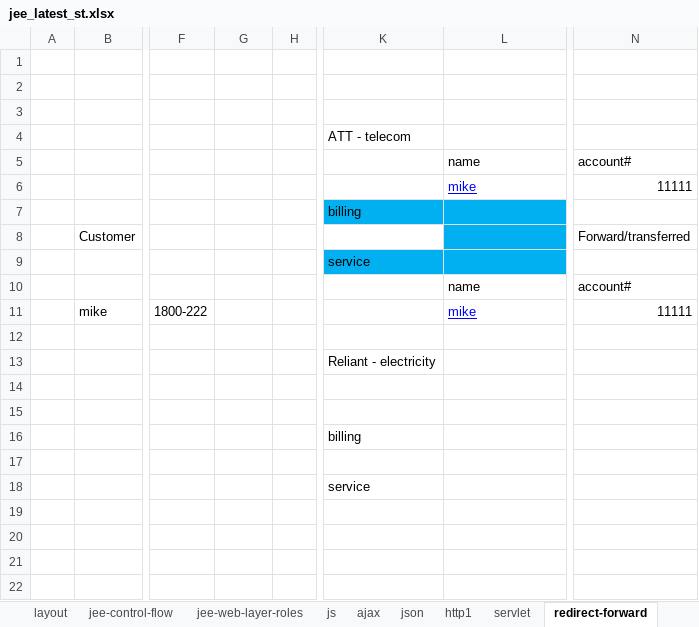
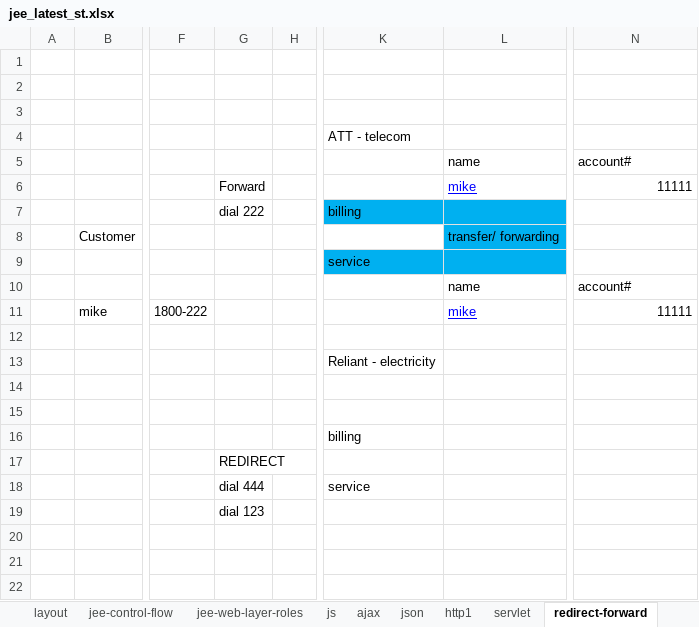
Before and after one commit to thinkcodegravity/jeemar, an Excel workbook: jee_latest_st.xlsx, sheet redirect-forward, drawn as a sheet; only a part is shown, gaps mark what is left out; values as stored, in another font and other column widths than the file's, no borders; the diff names each change by its address in the sheet, - before the commit and + after, or states it on an @@ line.

```diff
--- a/jee_latest_st.xlsx (sheet redirect-forward)
+++ b/jee_latest_st.xlsx (sheet redirect-forward)
-G6: (empty)
+G6: Forward
-G7: (empty)
+G7: dial 222
-L8: (empty)
+L8: transfer/ forwarding
-N8: Forward/transferred
+N8: (empty)
-G17: (empty)
+G17: REDIRECT
-G18: (empty)
+G18: dial 444
-G19: (empty)
+G19: dial 123
```
Also changed, not shown: sheet jee-control-flow, 5 other files.
